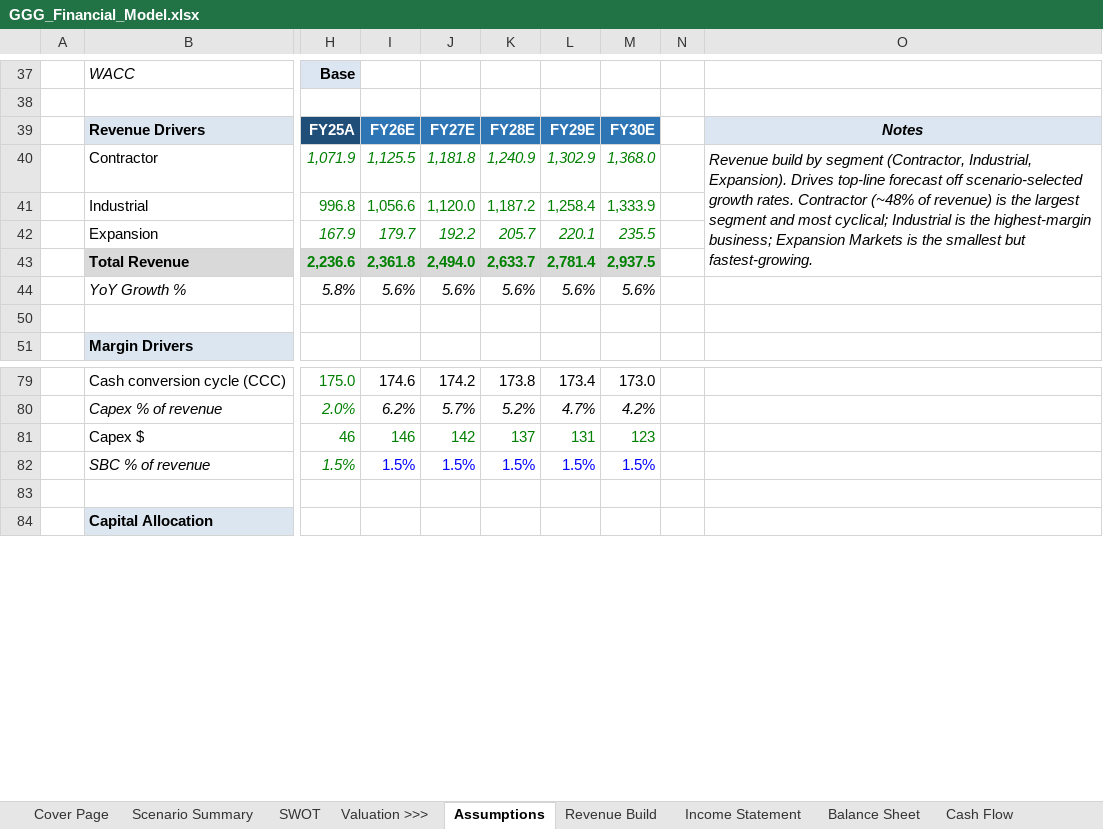
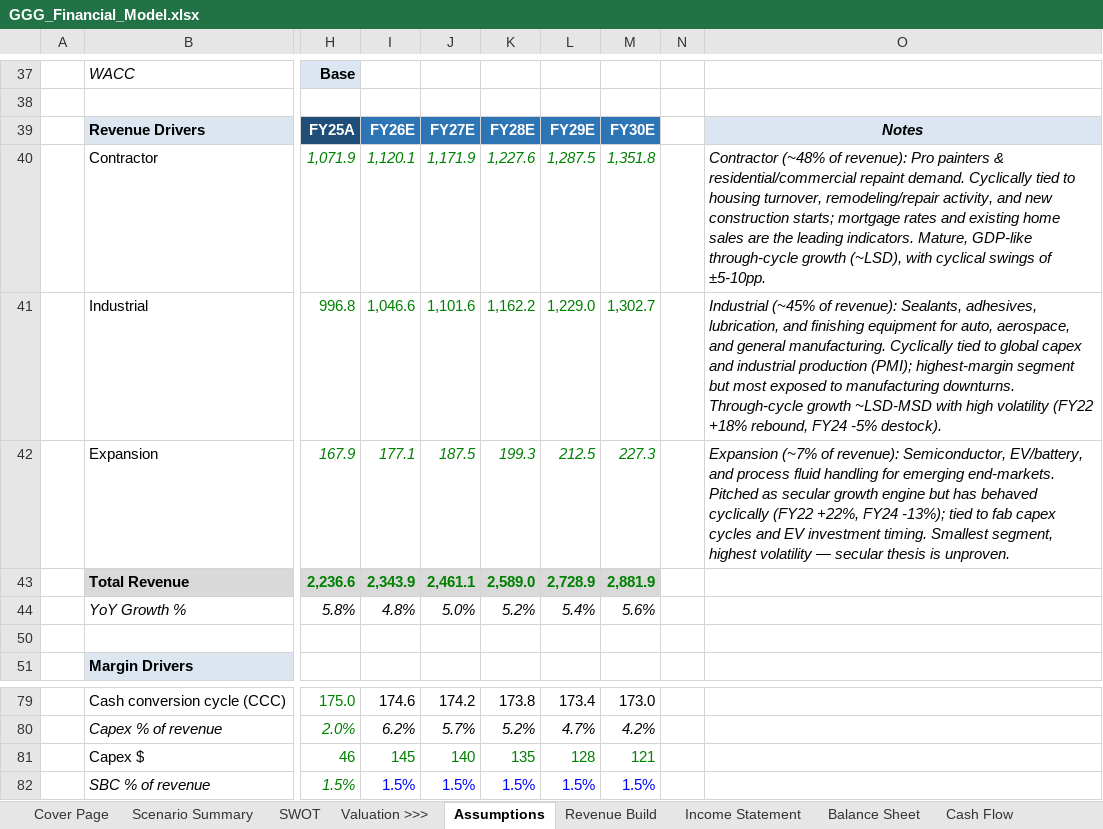
Before and after one commit to alldayarijay/stock-studies, an Excel workbook: downloads/GGG_Financial_Model.xlsx, sheet Assumptions, drawn as a sheet; only a part is shown, gaps mark what is left out; the shorter side is filled out with more unchanged rows; values as stored, in another font and other column widths than the file's, no borders; the diff covers the shown part only; the diff names each change by its address in the sheet, - before the commit and + after, or states it on an @@ line.

Commit message:
Update GGG model and refresh investment thesis description

```diff
--- a/downloads/GGG_Financial_Model.xlsx (sheet Assumptions)
+++ b/downloads/GGG_Financial_Model.xlsx (sheet Assumptions)
-I40: 1,125.5
+I40: 1,120.1
-J40: 1,181.8
+J40: 1,171.9
-K40: 1,240.9
+K40: 1,227.6
-L40: 1,302.9
+L40: 1,287.5
-M40: 1,368.0
+M40: 1,351.8
-O40: Revenue build by segment (Contractor, Industrial, Expansion). Drives top-line forecast off scenario-selected growth rates. Contractor (~48% of revenue) is the largest segment and most cyclical; Industrial is the highest-margin business; Expansion Markets is the smallest but fastest-growing.
+O40: Contractor (~48% of revenue): Pro painters & residential/commercial repaint demand. Cyclically tied to housing turnover, remodeling/repair activity, and new construction starts; mortgage rates and existing home sales are the leading indicators. Mature, GDP-like through-cycle growth (~LSD), with cyclical swings of ±5-10pp.
-O40:O43 merged
-I41: 1,056.6
+I41: 1,046.6
-J41: 1,120.0
+J41: 1,101.6
-K41: 1,187.2
+K41: 1,162.2
-L41: 1,258.4
+L41: 1,229.0
-M41: 1,333.9
+M41: 1,302.7
-O41: (empty)
+O41: Industrial (~45% of revenue): Sealants, adhesives, lubrication, and finishing equipment for auto, aerospace, and general manufacturing. Cyclically tied to global capex and industrial production (PMI); highest-margin segment but most exposed to manufacturing downturns. Through-cycle growth ~LSD-MSD with high volatility (FY22 +18% rebound, FY24 -5% destock).
-I42: 179.7
+I42: 177.1
-J42: 192.2
+J42: 187.5
-K42: 205.7
+K42: 199.3
-L42: 220.1
+L42: 212.5
-M42: 235.5
+M42: 227.3
-O42: (empty)
+O42: Expansion (~7% of revenue): Semiconductor, EV/battery, and process fluid handling for emerging end-markets. Pitched as secular growth engine but has behaved cyclically (FY22 +22%, FY24 -13%); tied to fab capex cycles and EV investment timing. Smallest segment, highest volatility — secular thesis is unproven.
-I43: 2,361.8
+I43: 2,343.9
-J43: 2,494.0
+J43: 2,461.1
-K43: 2,633.7
+K43: 2,589.0
-L43: 2,781.4
+L43: 2,728.9
-M43: 2,937.5
+M43: 2,881.9
-I44: 5.6%
+I44: 4.8%
-J44: 5.6%
+J44: 5.0%
-K44: 5.6%
+K44: 5.2%
-L44: 5.6%
+L44: 5.4%
-I81: 146
+I81: 145
-J81: 142
+J81: 140
-K81: 137
+K81: 135
-L81: 131
+L81: 128
-M81: 123
+M81: 121
```
Also changed, not shown: 14 edited cells elsewhere in this sheet, sheet DCF & Sensitivity, sheet Income Statement, sheet Cash Flow, sheet Balance Sheet, sheet Revenue Build, sheet Shadow DCF, 4 more sheets, formulas that keep their value, hidden cells, charts or pictures, 1 other file.
